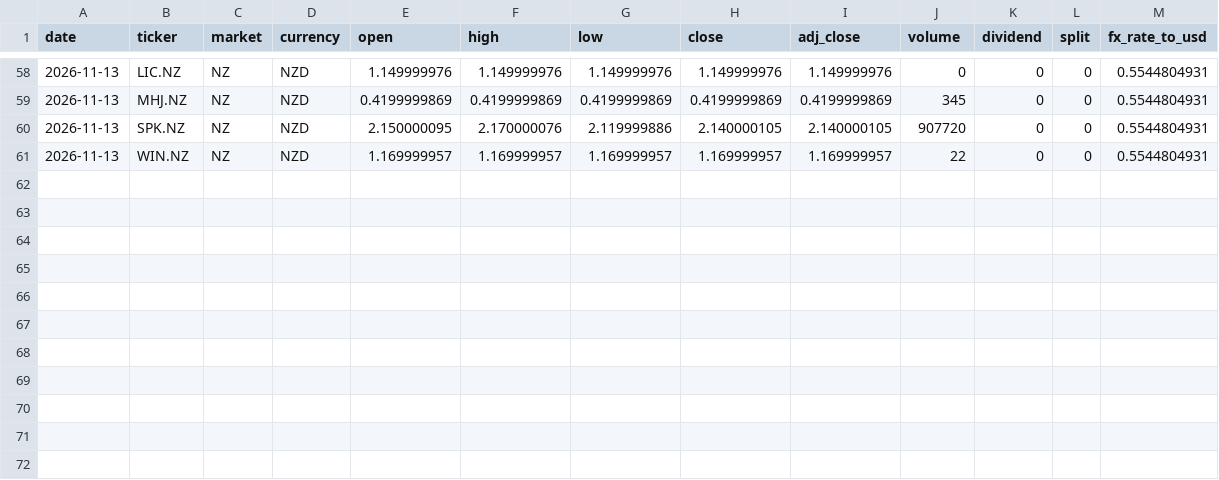
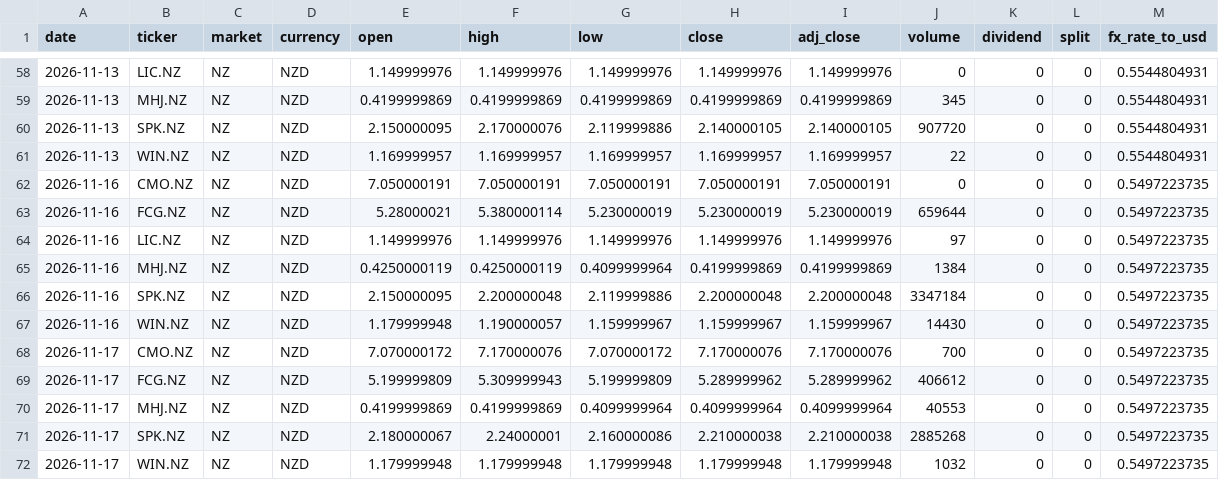
Before and after one commit to hdcapital/fcf-factor, a CSV file: data/prices/NZ/2026-11.csv, drawn as a sheet; only a part is shown, gaps mark what is left out; rows hold the shown columns only; the diff names each change by its address in the sheet, - before the commit and + after, or states it on an @@ line.

```diff
--- a/data/prices/NZ/2026-11.csv
+++ b/data/prices/NZ/2026-11.csv
+row 62: 2026-11-16 | CMO.NZ | NZ | NZD | 7.050000191 | 7.050000191 | 7.050000191 | 7.050000191 | 7.050000191 | 0 | 0 | 0 | 0.5497223735
+row 63: 2026-11-16 | FCG.NZ | NZ | NZD | 5.28000021 | 5.380000114 | 5.230000019 | 5.230000019 | 5.230000019 | 659644 | 0 | 0 | 0.5497223735
+row 64: 2026-11-16 | LIC.NZ | NZ | NZD | 1.149999976 | 1.149999976 | 1.149999976 | 1.149999976 | 1.149999976 | 97 | 0 | 0 | 0.5497223735
+row 65: 2026-11-16 | MHJ.NZ | NZ | NZD | 0.4250000119 | 0.4250000119 | 0.4099999964 | 0.4199999869 | 0.4199999869 | 1384 | 0 | 0 | 0.5497223735
+row 66: 2026-11-16 | SPK.NZ | NZ | NZD | 2.150000095 | 2.200000048 | 2.119999886 | 2.200000048 | 2.200000048 | 3347184 | 0 | 0 | 0.5497223735
+row 67: 2026-11-16 | WIN.NZ | NZ | NZD | 1.179999948 | 1.190000057 | 1.159999967 | 1.159999967 | 1.159999967 | 14430 | 0 | 0 | 0.5497223735
+row 68: 2026-11-17 | CMO.NZ | NZ | NZD | 7.070000172 | 7.170000076 | 7.070000172 | 7.170000076 | 7.170000076 | 700 | 0 | 0 | 0.5497223735
+row 69: 2026-11-17 | FCG.NZ | NZ | NZD | 5.199999809 | 5.309999943 | 5.199999809 | 5.289999962 | 5.289999962 | 406612 | 0 | 0 | 0.5497223735
+row 70: 2026-11-17 | MHJ.NZ | NZ | NZD | 0.4199999869 | 0.4199999869 | 0.4099999964 | 0.4099999964 | 0.4099999964 | 40553 | 0 | 0 | 0.5497223735
+row 71: 2026-11-17 | SPK.NZ | NZ | NZD | 2.180000067 | 2.24000001 | 2.160000086 | 2.210000038 | 2.210000038 | 2885268 | 0 | 0 | 0.5497223735
+row 72: 2026-11-17 | WIN.NZ | NZ | NZD | 1.179999948 | 1.179999948 | 1.179999948 | 1.179999948 | 1.179999948 | 1032 | 0 | 0 | 0.5497223735
```
Also changed, not shown: data/performance/NZ.csv, data/performance/US.csv, 18 other files.
